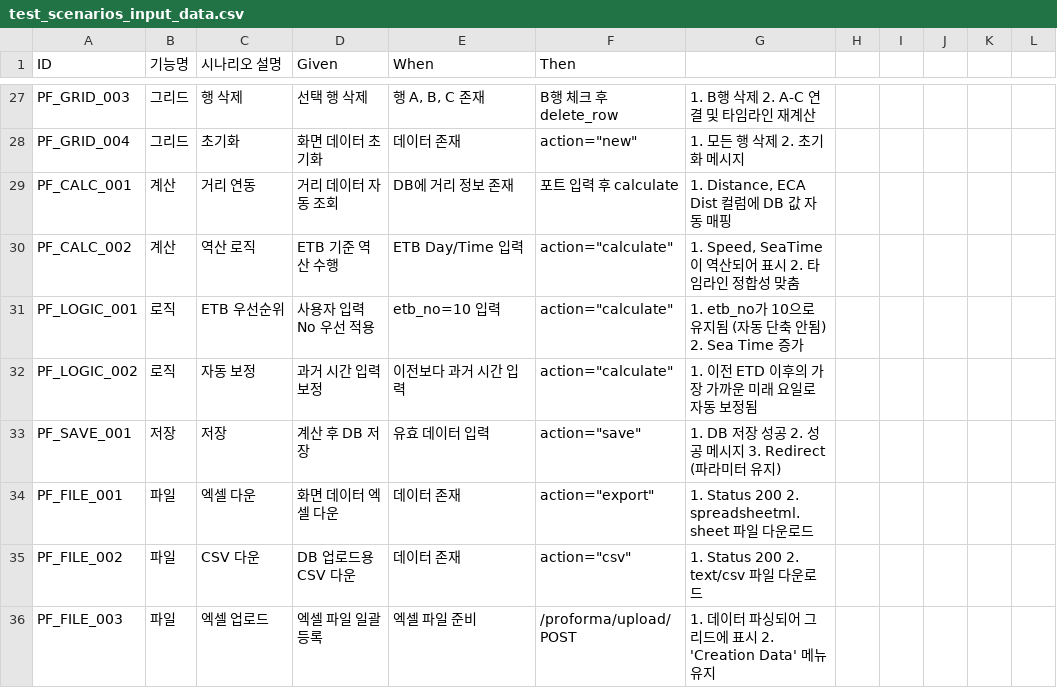
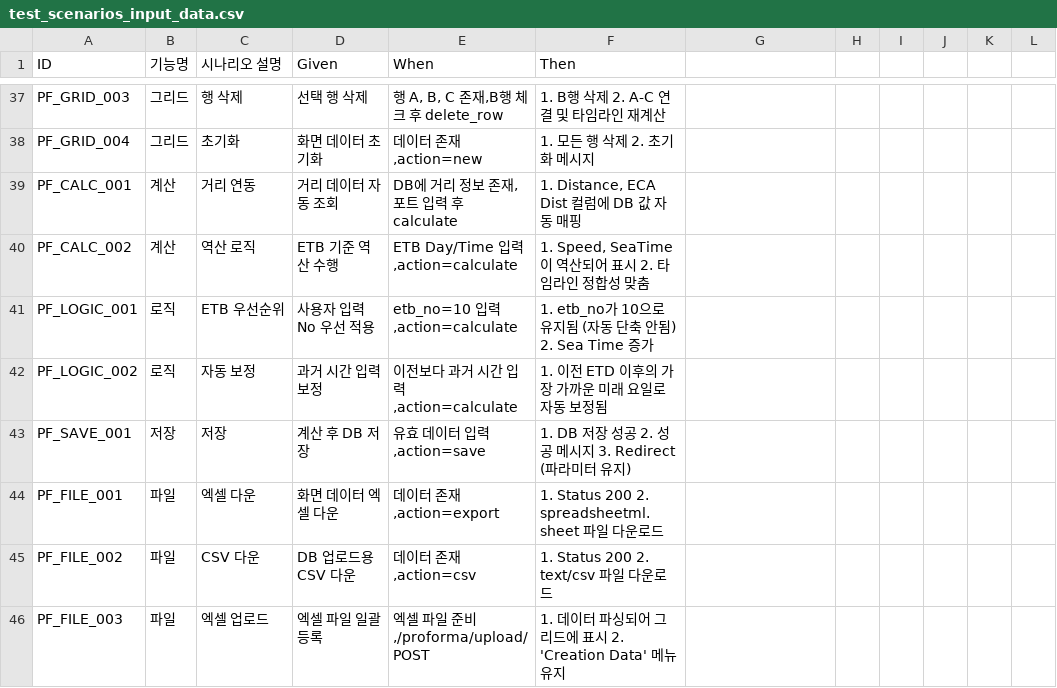
Before and after one commit to cbjsena/cascadingDemo, a CSV file: doc/test_scenarios/test_scenarios_input_data.csv, drawn as a sheet; only a part is shown, gaps mark what is left out; addresses are those after the commit; the diff covers the shown part only; the diff names each change by its address in the sheet, - before the commit and + after, or states it on an @@ line.

```diff
--- a/doc/test_scenarios/test_scenarios_input_data.csv
+++ b/doc/test_scenarios/test_scenarios_input_data.csv
-E37 (When): 행 A, B, C 존재
+E37 (When): 행 A, B, C 존재,B행 체크 후 delete_row
-F37 (Then): B행 체크 후 delete_row
+F37 (Then): 1. B행 삭제 2. A-C 연결 및 타임라인 재계산
-G37: 1. B행 삭제 2. A-C 연결 및 타임라인 재계산
+G37: (empty)
-E38 (When): 데이터 존재
+E38 (When): 데이터 존재,action=new
-F38 (Then): action="new"
+F38 (Then): 1. 모든 행 삭제 2. 초기화 메시지
-G38: 1. 모든 행 삭제 2. 초기화 메시지
+G38: (empty)
-E39 (When): DB에 거리 정보 존재
+E39 (When): DB에 거리 정보 존재,포트 입력 후 calculate
-F39 (Then): 포트 입력 후 calculate
+F39 (Then): 1. Distance, ECA Dist 컬럼에 DB 값 자동 매핑
-G39: 1. Distance, ECA Dist 컬럼에 DB 값 자동 매핑
+G39: (empty)
-E40 (When): ETB Day/Time 입력
+E40 (When): ETB Day/Time 입력,action=calculate
-F40 (Then): action="calculate"
+F40 (Then): 1. Speed, SeaTime이 역산되어 표시 2. 타임라인 정합성 맞춤
-G40: 1. Speed, SeaTime이 역산되어 표시 2. 타임라인 정합성 맞춤
+G40: (empty)
-E41 (When): etb_no=10 입력
+E41 (When): etb_no=10 입력,action=calculate
-F41 (Then): action="calculate"
+F41 (Then): 1. etb_no가 10으로 유지됨 (자동 단축 안됨) 2. Sea Time 증가
-G41: 1. etb_no가 10으로 유지됨 (자동 단축 안됨) 2. Sea Time 증가
+G41: (empty)
-E42 (When): 이전보다 과거 시간 입력
+E42 (When): 이전보다 과거 시간 입력,action=calculate
-F42 (Then): action="calculate"
+F42 (Then): 1. 이전 ETD 이후의 가장 가까운 미래 요일로 자동 보정됨
-G42: 1. 이전 ETD 이후의 가장 가까운 미래 요일로 자동 보정됨
+G42: (empty)
-E43 (When): 유효 데이터 입력
+E43 (When): 유효 데이터 입력,action=save
-F43 (Then): action="save"
+F43 (Then): 1. DB 저장 성공 2. 성공 메시지 3. Redirect (파라미터 유지)
-G43: 1. DB 저장 성공 2. 성공 메시지 3. Redirect (파라미터 유지)
+G43: (empty)
-E44 (When): 데이터 존재
+E44 (When): 데이터 존재,action=export
-F44 (Then): action="export"
+F44 (Then): 1. Status 200 2. spreadsheetml.sheet 파일 다운로드
-G44: 1. Status 200 2. spreadsheetml.sheet 파일 다운로드
+G44: (empty)
-E45 (When): 데이터 존재
+E45 (When): 데이터 존재,action=csv
-F45 (Then): action="csv"
+F45 (Then): 1. Status 200 2. text/csv 파일 다운로드
-G45: 1. Status 200 2. text/csv 파일 다운로드
+G45: (empty)
-E46 (When): 엑셀 파일 준비
+E46 (When): 엑셀 파일 준비,/proforma/upload/ POST
-F46 (Then): /proforma/upload/ POST
+F46 (Then): 1. 데이터 파싱되어 그리드에 표시 2. 'Creation Data' 메뉴 유지
-G46: 1. 데이터 파싱되어 그리드에 표시 2. 'Creation Data' 메뉴 유지
+G46: (empty)
```
Also changed, not shown: 20 added rows and 46 edited cells elsewhere in this file, 32 other files.
